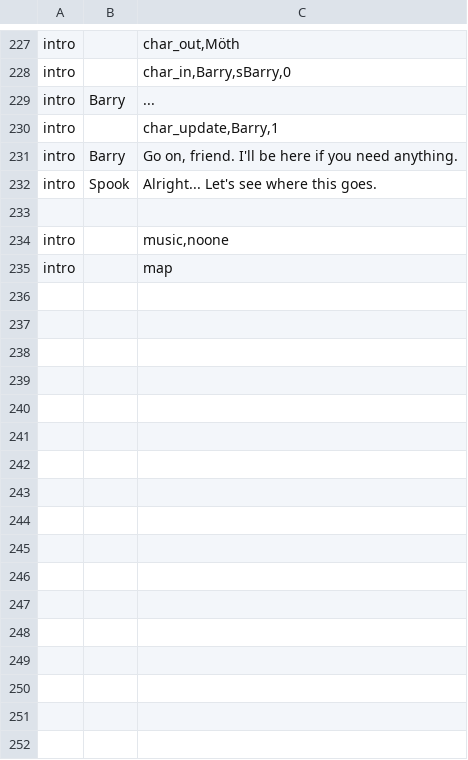
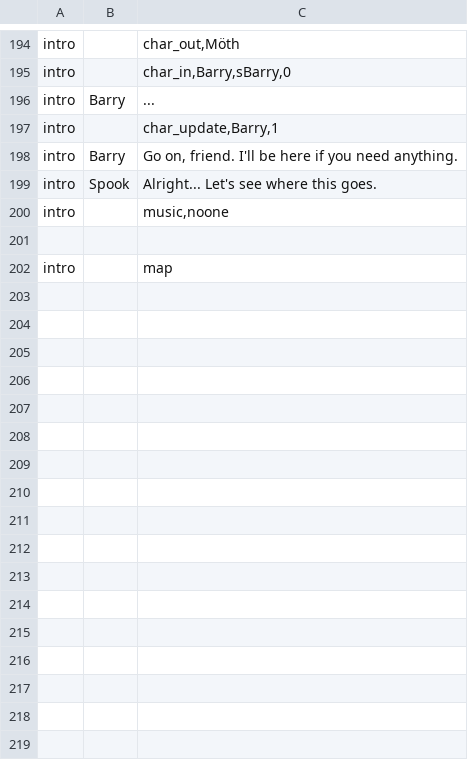
Before and after one commit to kazak29/Spooktober_2026_GameJam, a CSV file: datafiles/lines.csv, drawn as a sheet; only a part is shown, gaps mark what is left out; the diff covers the shown part only.

```diff
--- a/datafiles/lines.csv
+++ b/datafiles/lines.csv
@@ -232,4 +199,21 @@ intro,Barry,"Go on, friend. I'll be here if you need anything."
 intro,Spook,Alright... Let's see where this goes.
+intro,,"music,noone"
 ,,
-intro,,"music,noone"
 intro,,map
+,,
+,,
+,,
+,,
+,,
+,,
+,,
+,,
+,,
+,,
+,,
+,,
+,,
+,,
+,,
+,,
+,,
```
Also changed, not shown: 29 added rows, 34 removed rows and 1 moved row elsewhere in this file, 5 other files.
